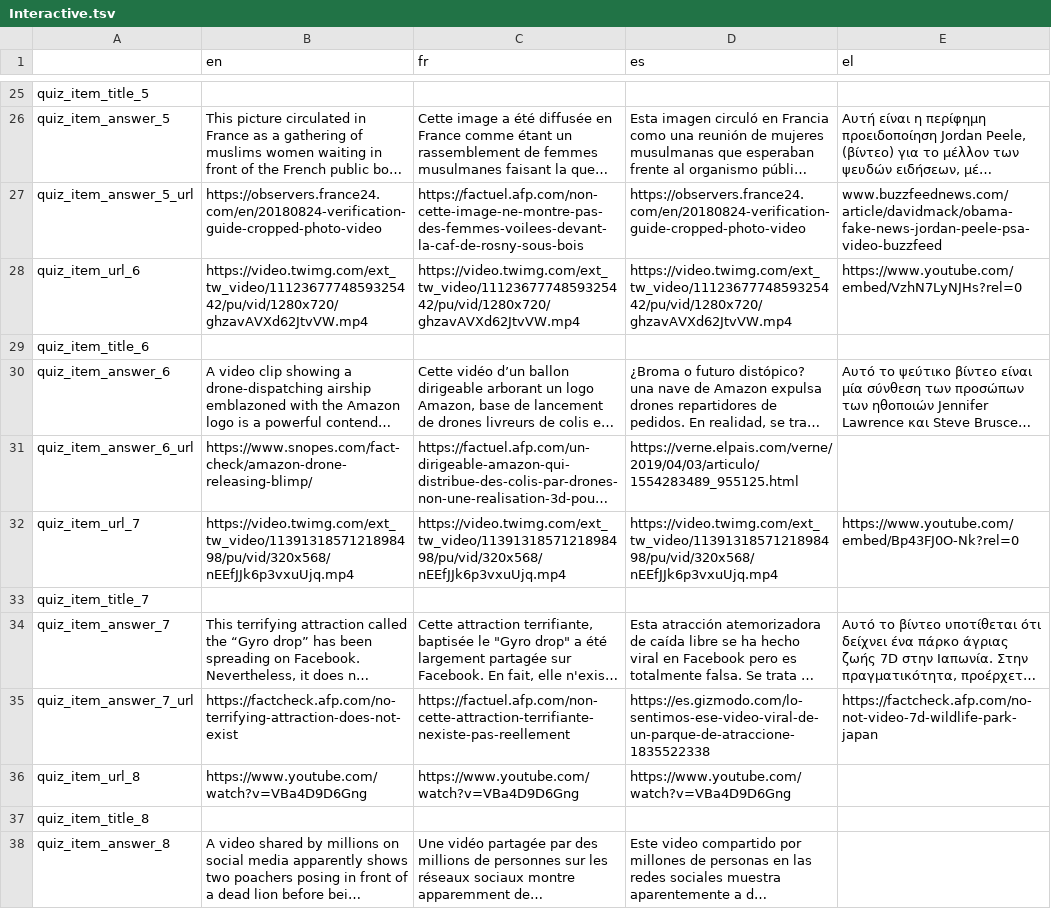
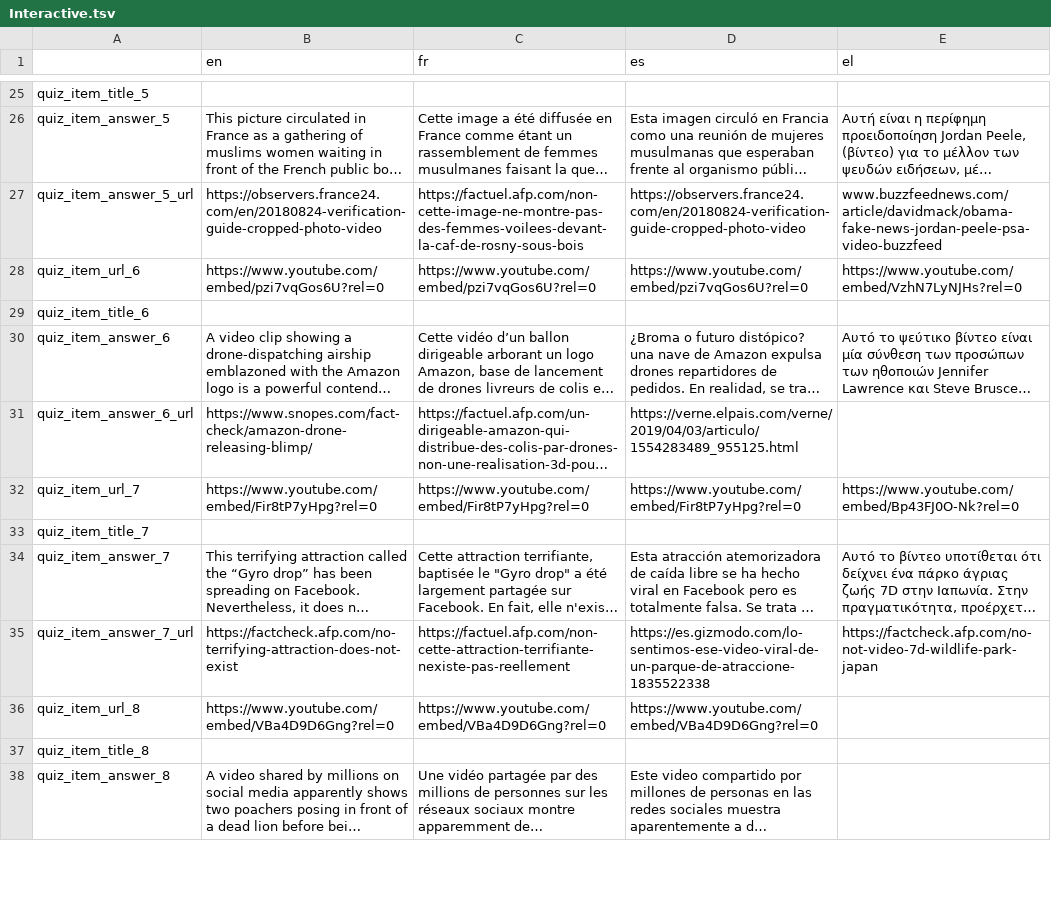
Before and after one commit to Xelgen/InVID-Translations, a TSV file: components/NavItems/Interactive.tsv, drawn as a sheet; only a part is shown, gaps mark what is left out; long unchanged cells end in …; the diff names each change by its address in the sheet, - before the commit and + after, or states it on an @@ line.

```diff
--- a/components/NavItems/Interactive.tsv
+++ b/components/NavItems/Interactive.tsv
-B28 (en): https://video.twimg.com/ext_tw_video/1112367774859325442/pu/vid/1280x720/ghzavAVXd62JtvVW.mp4
+B28 (en): https://www.youtube.com/embed/pzi7vqGos6U?rel=0
-C28 (fr): https://video.twimg.com/ext_tw_video/1112367774859325442/pu/vid/1280x720/ghzavAVXd62JtvVW.mp4
+C28 (fr): https://www.youtube.com/embed/pzi7vqGos6U?rel=0
-D28 (es): https://video.twimg.com/ext_tw_video/1112367774859325442/pu/vid/1280x720/ghzavAVXd62JtvVW.mp4
+D28 (es): https://www.youtube.com/embed/pzi7vqGos6U?rel=0
-B32 (en): https://video.twimg.com/ext_tw_video/1139131857121898498/pu/vid/320x568/nEEfJJk6p3vxuUjq.mp4
+B32 (en): https://www.youtube.com/embed/Fir8tP7yHpg?rel=0
-C32 (fr): https://video.twimg.com/ext_tw_video/1139131857121898498/pu/vid/320x568/nEEfJJk6p3vxuUjq.mp4
+C32 (fr): https://www.youtube.com/embed/Fir8tP7yHpg?rel=0
-D32 (es): https://video.twimg.com/ext_tw_video/1139131857121898498/pu/vid/320x568/nEEfJJk6p3vxuUjq.mp4
+D32 (es): https://www.youtube.com/embed/Fir8tP7yHpg?rel=0
-B36 (en): https://www.youtube.com/watch?v=VBa4D9D6Gng
+B36 (en): https://www.youtube.com/embed/VBa4D9D6Gng?rel=0
-C36 (fr): https://www.youtube.com/watch?v=VBa4D9D6Gng
+C36 (fr): https://www.youtube.com/embed/VBa4D9D6Gng?rel=0
-D36 (es): https://www.youtube.com/watch?v=VBa4D9D6Gng
+D36 (es): https://www.youtube.com/embed/VBa4D9D6Gng?rel=0
```
Also changed, not shown: components/NavItems/ClassRoom.tsv.
